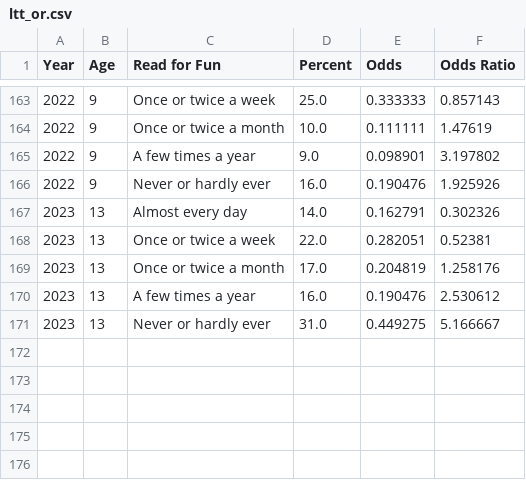
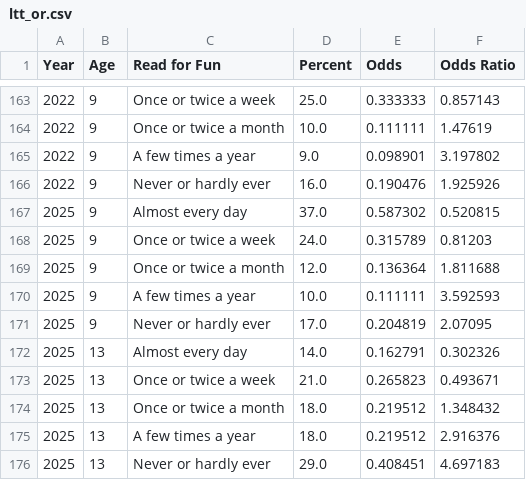
Before and after one commit to erikfredner/ends-of-reading, a CSV file: data/derived/ltt_or.csv, drawn as a sheet; only a part is shown, gaps mark what is left out.

```diff
--- a/data/derived/ltt_or.csv
+++ b/data/derived/ltt_or.csv
@@ -166,6 +166,11 @@ Year,Age,Read for Fun,Percent,Odds,Odds Ratio
 2022,9,Never or hardly ever,16.0,0.190476,1.925926
-2023,13,Almost every day,14.0,0.162791,0.302326
-2023,13,Once or twice a week,22.0,0.282051,0.52381
-2023,13,Once or twice a month,17.0,0.204819,1.258176
-2023,13,A few times a year,16.0,0.190476,2.530612
-2023,13,Never or hardly ever,31.0,0.449275,5.166667
+2025,9,Almost every day,37.0,0.587302,0.520815
+2025,9,Once or twice a week,24.0,0.315789,0.81203
+2025,9,Once or twice a month,12.0,0.136364,1.811688
+2025,9,A few times a year,10.0,0.111111,3.592593
+2025,9,Never or hardly ever,17.0,0.204819,2.07095
+2025,13,Almost every day,14.0,0.162791,0.302326
+2025,13,Once or twice a week,21.0,0.265823,0.493671
+2025,13,Once or twice a month,18.0,0.219512,1.348432
+2025,13,A few times a year,18.0,0.219512,2.916376
+2025,13,Never or hardly ever,29.0,0.408451,4.697183
```
Also changed, not shown: data/derived/ltt.csv, data/derived/ltt_or_weekly.csv.
